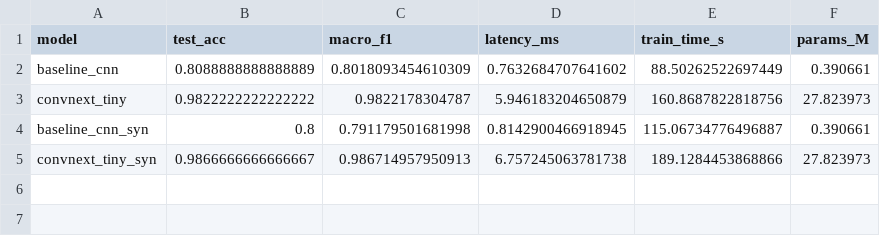
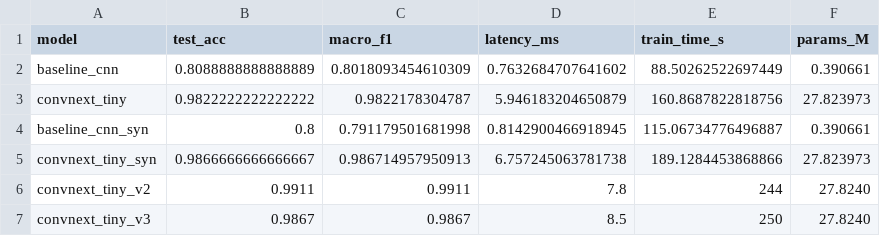
Before and after one commit to AlleSH419/clothing-classification-A2, a CSV file: results/summary.csv, drawn as a sheet; the diff names each change by its address in the sheet, - before the commit and + after, or states it on an @@ line.

```diff
--- a/results/summary.csv
+++ b/results/summary.csv
+row 6: convnext_tiny_v2 | 0.9911 | 0.9911 | 7.8 | 244 | 27.8240
+row 7: convnext_tiny_v3 | 0.9867 | 0.9867 | 8.5 | 250 | 27.8240
```
Also changed, not shown: 17 other files.
